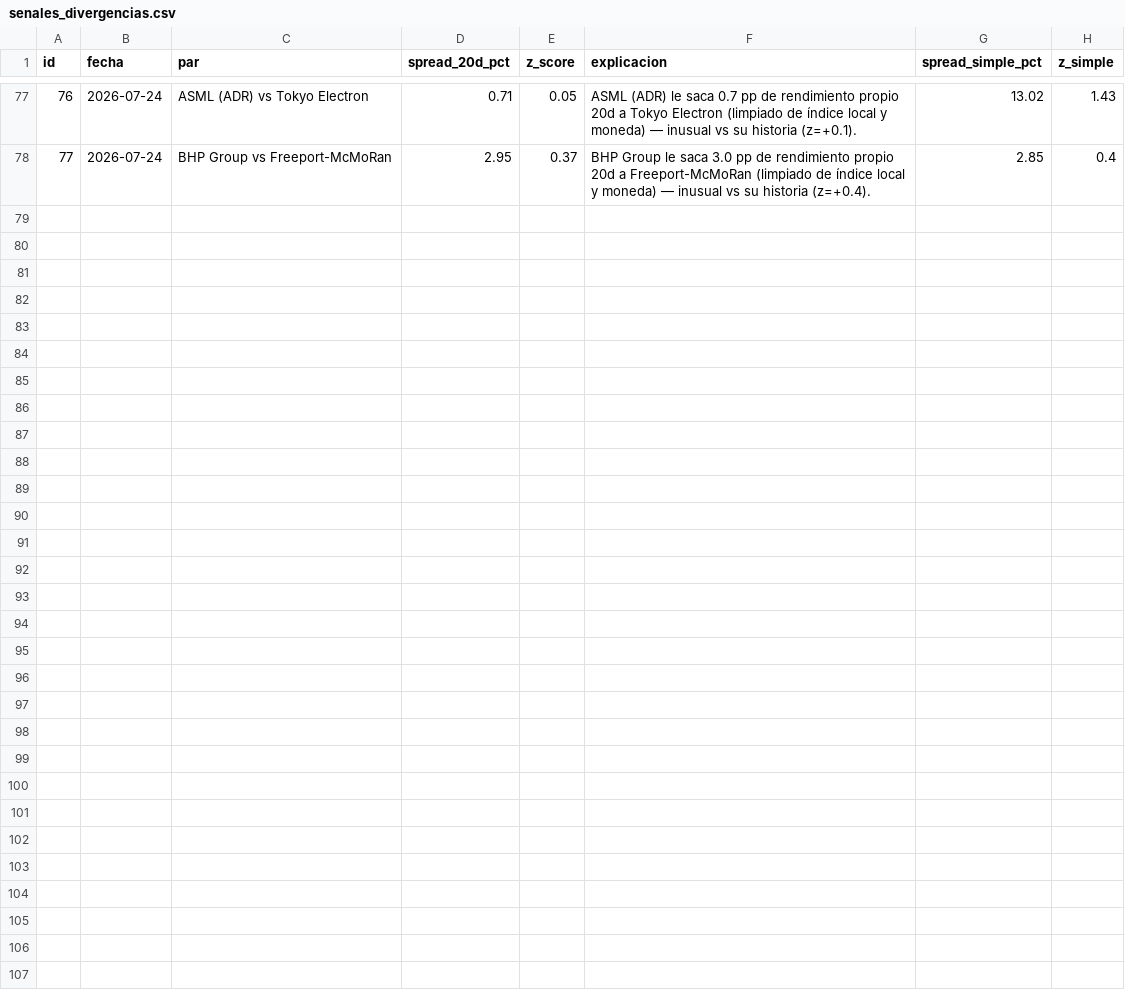
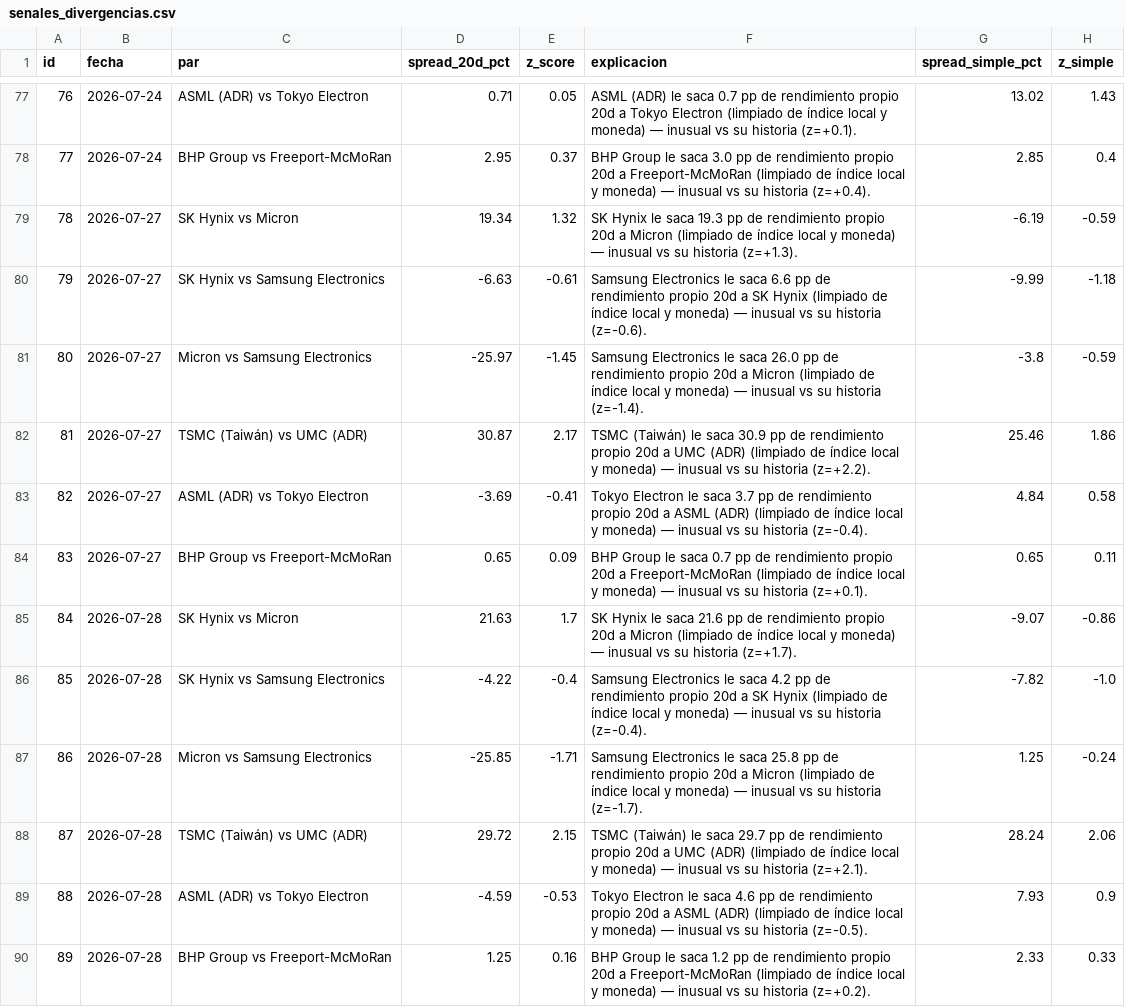
Before and after one commit to nicolasaraneda/mki-terminal, a CSV file: data/backups/senales_divergencias.csv, drawn as a sheet; only a part is shown, gaps mark what is left out.

```diff
--- a/data/backups/senales_divergencias.csv
+++ b/data/backups/senales_divergencias.csv
@@ -78 +78,13 @@ id,fecha,par,spread_20d_pct,z_score,explicacion,spread_simple_pct,z_simple
 77,2026-07-24,BHP Group vs Freeport-McMoRan,2.95,0.37,BHP Group le saca 3.0 pp de rendimiento propio 20d a Freeport-McMoRan (limpiado de índice local y moneda) — inusual vs su historia (z=+0.4).,2.85,0.4
+78,2026-07-27,SK Hynix vs Micron,19.34,1.32,SK Hynix le saca 19.3 pp de rendimiento propio 20d a Micron (limpiado de índice local y moneda) — inusual vs su historia (z=+1.3).,-6.19,-0.59
+79,2026-07-27,SK Hynix vs Samsung Electronics,-6.63,-0.61,Samsung Electronics le saca 6.6 pp de rendimiento propio 20d a SK Hynix (limpiado de índice local y moneda) — inusual vs su historia (z=-0.6).,-9.99,-1.18
+80,2026-07-27,Micron vs Samsung Electronics,-25.97,-1.45,Samsung Electronics le saca 26.0 pp de rendimiento propio 20d a Micron (limpiado de índice local y moneda) — inusual vs su historia (z=-1.4).,-3.8,-0.59
+81,2026-07-27,TSMC (Taiwán) vs UMC (ADR),30.87,2.17,TSMC (Taiwán) le saca 30.9 pp de rendimiento propio 20d a UMC (ADR) (limpiado de índice local y moneda) — inusual vs su historia (z=+2.2).,25.46,1.86
+82,2026-07-27,ASML (ADR) vs Tokyo Electron,-3.69,-0.41,Tokyo Electron le saca 3.7 pp de rendimiento propio 20d a ASML (ADR) (limpiado de índice local y moneda) — inusual vs su historia (z=-0.4).,4.84,0.58
+83,2026-07-27,BHP Group vs Freeport-McMoRan,0.65,0.09,BHP Group le saca 0.7 pp de rendimiento propio 20d a Freeport-McMoRan (limpiado de índice local y moneda) — inusual vs su historia (z=+0.1).,0.65,0.11
+84,2026-07-28,SK Hynix vs Micron,21.63,1.7,SK Hynix le saca 21.6 pp de rendimiento propio 20d a Micron (limpiado de índice local y moneda) — inusual vs su historia (z=+1.7).,-9.07,-0.86
+85,2026-07-28,SK Hynix vs Samsung Electronics,-4.22,-0.4,Samsung Electronics le saca 4.2 pp de rendimiento propio 20d a SK Hynix (limpiado de índice local y moneda) — inusual vs su historia (z=-0.4).,-7.82,-1.0
+86,2026-07-28,Micron vs Samsung Electronics,-25.85,-1.71,Samsung Electronics le saca 25.8 pp de rendimiento propio 20d a Micron (limpiado de índice local y moneda) — inusual vs su historia (z=-1.7).,1.25,-0.24
+87,2026-07-28,TSMC (Taiwán) vs UMC (ADR),29.72,2.15,TSMC (Taiwán) le saca 29.7 pp de rendimiento propio 20d a UMC (ADR) (limpiado de índice local y moneda) — inusual vs su historia (z=+2.1).,28.24,2.06
+88,2026-07-28,ASML (ADR) vs Tokyo Electron,-4.59,-0.53,Tokyo Electron le saca 4.6 pp de rendimiento propio 20d a ASML (ADR) (limpiado de índice local y moneda) — inusual vs su historia (z=-0.5).,7.93,0.9
+89,2026-07-28,BHP Group vs Freeport-McMoRan,1.25,0.16,BHP Group le saca 1.2 pp de rendimiento propio 20d a Freeport-McMoRan (limpiado de índice local y moneda) — inusual vs su historia (z=+0.2).,2.33,0.33
```
Also changed, not shown: data/backups/noticias_resumen_dia.csv, data/backups/senales_snapshots.csv, 5 other files.
